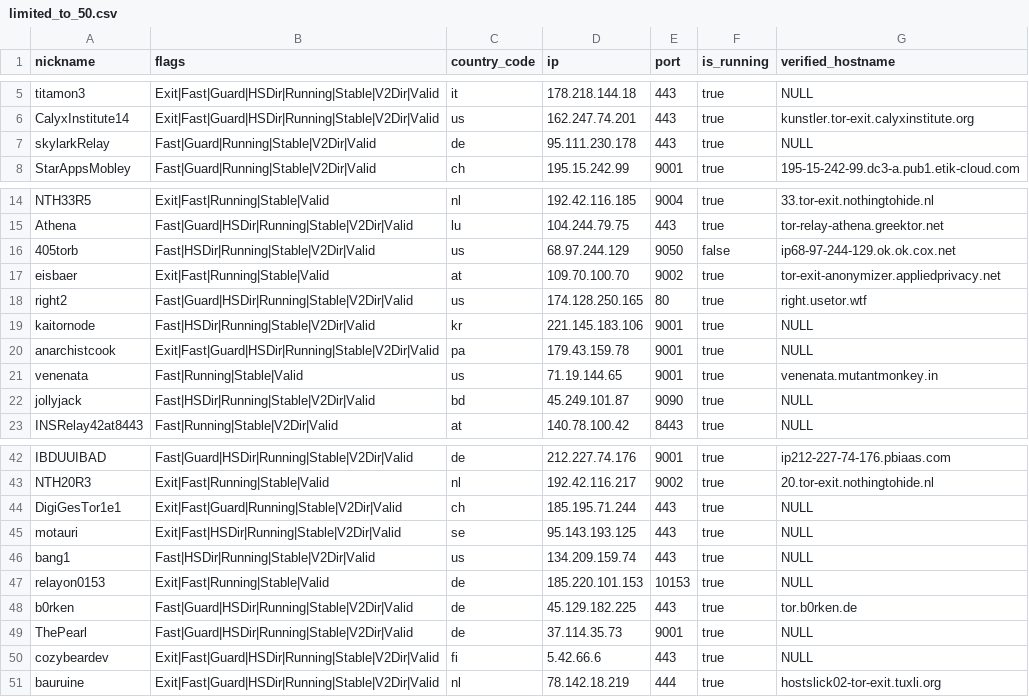
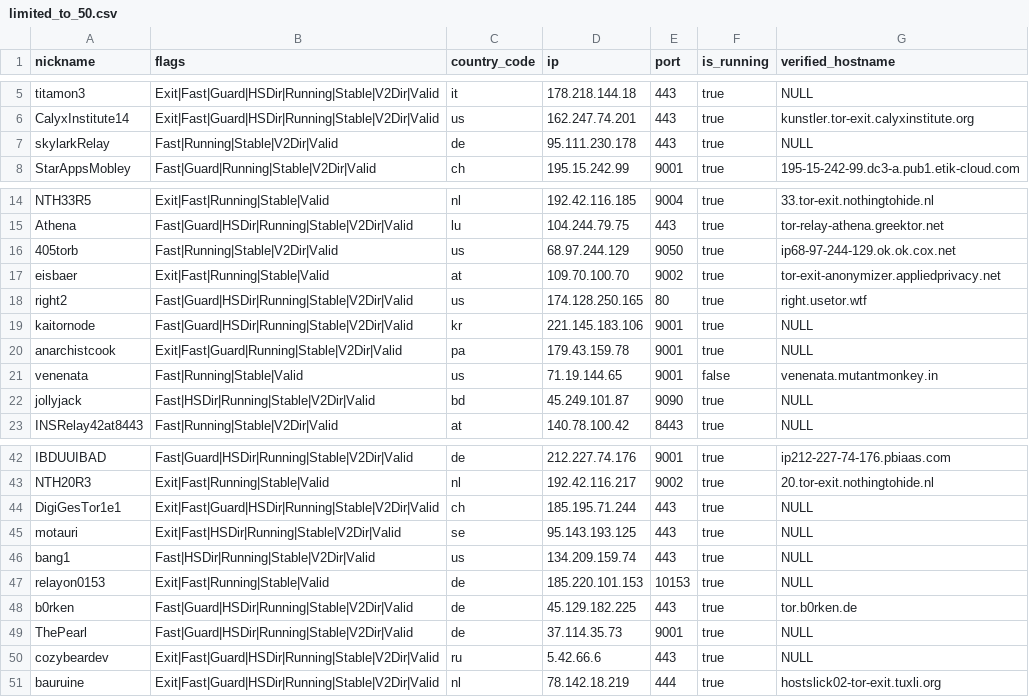
Before and after one commit to t-pol/123-test-abort, a CSV file: limited_to_50.csv, drawn as a sheet; only a part is shown, gaps mark what is left out.

```diff
--- a/limited_to_50.csv
+++ b/limited_to_50.csv
@@ -6,3 +6,3 @@
 "CalyxInstitute14","Exit|Fast|Guard|HSDir|Running|Stable|V2Dir|Valid","us","162.247.74.201","443",true,"kunstler.tor-exit.calyxinstitute.org"
-"skylarkRelay","Fast|Guard|Running|Stable|V2Dir|Valid","de","95.111.230.178","443",true,"NULL"
+"skylarkRelay","Fast|Running|Stable|V2Dir|Valid","de","95.111.230.178","443",true,"NULL"
 "StarAppsMobley","Fast|Guard|Running|Stable|V2Dir|Valid","ch","195.15.242.99","9001",true,"195-15-242-99.dc3-a.pub1.etik-cloud.com"
@@ -15,8 +15,8 @@
 "Athena","Fast|Guard|HSDir|Running|Stable|V2Dir|Valid","lu","104.244.79.75","443",true,"tor-relay-athena.greektor.net"
-"405torb","Fast|HSDir|Running|Stable|V2Dir|Valid","us","68.97.244.129","9050",false,"ip68-97-244-129.ok.ok.cox.net"
+"405torb","Fast|Running|Stable|V2Dir|Valid","us","68.97.244.129","9050",true,"ip68-97-244-129.ok.ok.cox.net"
 "eisbaer","Exit|Fast|Running|Stable|Valid","at","109.70.100.70","9002",true,"tor-exit-anonymizer.appliedprivacy.net"
 "right2","Fast|Guard|HSDir|Running|Stable|V2Dir|Valid","us","174.128.250.165","80",true,"right.usetor.wtf"
-"kaitornode","Fast|HSDir|Running|Stable|V2Dir|Valid","kr","221.145.183.106","9001",true,"NULL"
-"anarchistcook","Exit|Fast|Guard|HSDir|Running|Stable|V2Dir|Valid","pa","179.43.159.78","9001",true,"NULL"
-"venenata","Fast|Running|Stable|Valid","us","71.19.144.65","9001",true,"venenata.mutantmonkey.in"
+"kaitornode","Fast|Guard|HSDir|Running|Stable|V2Dir|Valid","kr","221.145.183.106","9001",true,"NULL"
+"anarchistcook","Exit|Fast|Guard|Running|Stable|V2Dir|Valid","pa","179.43.159.78","9001",true,"NULL"
+"venenata","Fast|Running|Stable|Valid","us","71.19.144.65","9001",false,"venenata.mutantmonkey.in"
 "jollyjack","Fast|HSDir|Running|Stable|V2Dir|Valid","bd","45.249.101.87","9090",true,"NULL"
@@ -43,3 +43,3 @@
 "NTH20R3","Exit|Fast|Running|Stable|Valid","nl","192.42.116.217","9002",true,"20.tor-exit.nothingtohide.nl"
-"DigiGesTor1e1","Exit|Fast|Guard|Running|Stable|V2Dir|Valid","ch","185.195.71.244","443",true,"NULL"
+"DigiGesTor1e1","Exit|Fast|Guard|HSDir|Running|Stable|V2Dir|Valid","ch","185.195.71.244","443",true,"NULL"
 "motauri","Exit|Fast|HSDir|Running|Stable|V2Dir|Valid","se","95.143.193.125","443",true,"NULL"
@@ -49,3 +49,3 @@
 "ThePearl","Fast|Guard|HSDir|Running|Stable|V2Dir|Valid","de","37.114.35.73","9001",true,"NULL"
-"cozybeardev","Exit|Fast|Guard|HSDir|Running|Stable|V2Dir|Valid","fi","5.42.66.6","443",true,"NULL"
+"cozybeardev","Exit|Fast|Guard|HSDir|Running|Stable|V2Dir|Valid","ru","5.42.66.6","443",true,"NULL"
 "bauruine","Exit|Fast|Guard|HSDir|Running|Stable|V2Dir|Valid","nl","78.142.18.219","444",true,"hostslick02-tor-exit.tuxli.org"
```
Also changed, not shown: tor_feed.csv, 1 other file.
